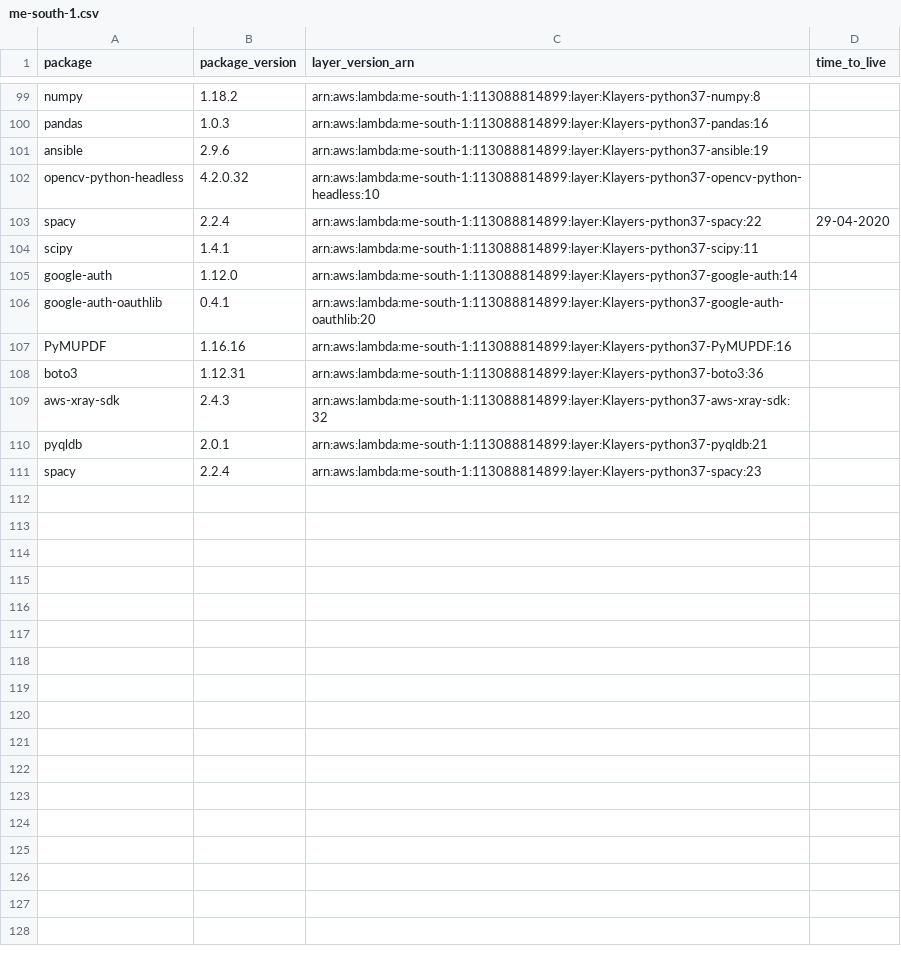
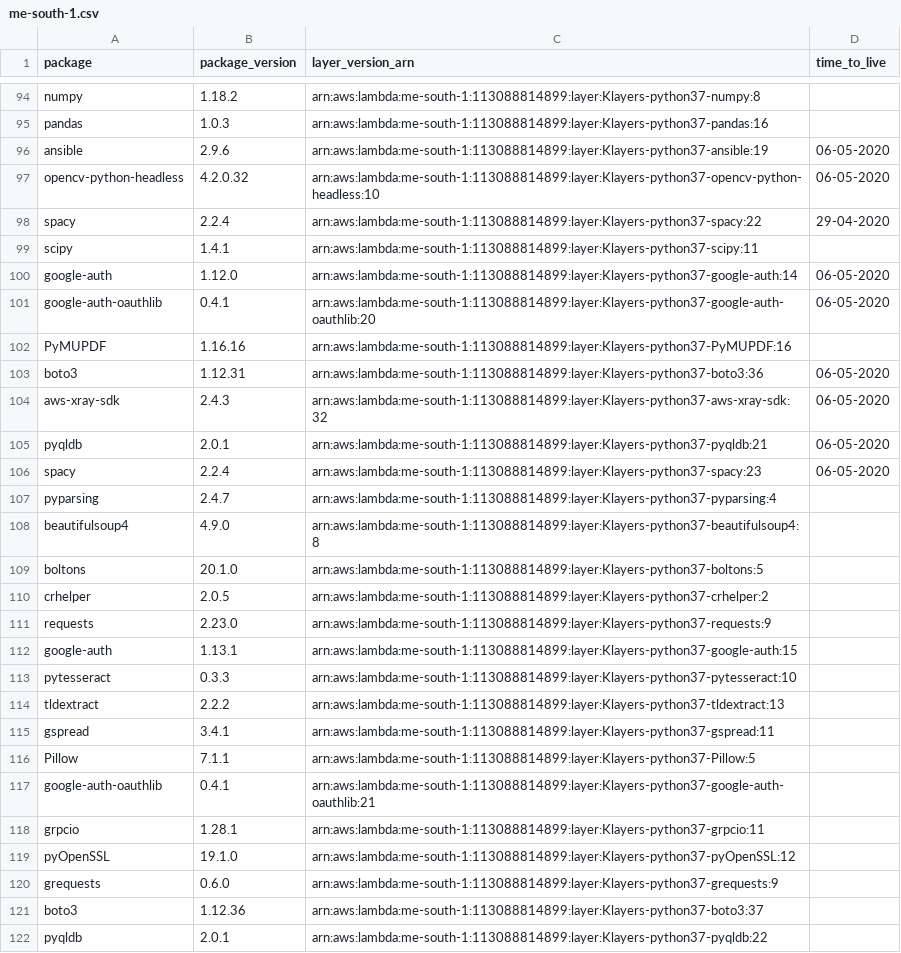
Before and after one commit to keithrozario/Klayers, a CSV file: deployments/python3.7/arns/me-south-1.csv, drawn as a sheet; only a part is shown, gaps mark what is left out; the diff covers the shown part only.

```diff
--- a/deployments/python3.7/arns/me-south-1.csv
+++ b/deployments/python3.7/arns/me-south-1.csv
@@ -100,12 +95,28 @@ numpy,1.18.2,arn:aws:lambda:me-south-1:113088814899:layer:Klayers-python37-numpy
 pandas,1.0.3,arn:aws:lambda:me-south-1:113088814899:layer:Klayers-python37-pandas:16,
-ansible,2.9.6,arn:aws:lambda:me-south-1:113088814899:layer:Klayers-python37-ansible:19,
-opencv-python-headless,4.2.0.32,arn:aws:lambda:me-south-1:113088814899:layer:Klayers-python37-opencv-python-headless:10,
+ansible,2.9.6,arn:aws:lambda:me-south-1:113088814899:layer:Klayers-python37-ansible:19,06-05-2020
+opencv-python-headless,4.2.0.32,arn:aws:lambda:me-south-1:113088814899:layer:Klayers-python37-opencv-python-headless:10,06-05-2020
 spacy,2.2.4,arn:aws:lambda:me-south-1:113088814899:layer:Klayers-python37-spacy:22,29-04-2020
 scipy,1.4.1,arn:aws:lambda:me-south-1:113088814899:layer:Klayers-python37-scipy:11,
-google-auth,1.12.0,arn:aws:lambda:me-south-1:113088814899:layer:Klayers-python37-google-auth:14,
-google-auth-oauthlib,0.4.1,arn:aws:lambda:me-south-1:113088814899:layer:Klayers-python37-google-auth-oauthlib:20,
+google-auth,1.12.0,arn:aws:lambda:me-south-1:113088814899:layer:Klayers-python37-google-auth:14,06-05-2020
+google-auth-oauthlib,0.4.1,arn:aws:lambda:me-south-1:113088814899:layer:Klayers-python37-google-auth-oauthlib:20,06-05-2020
 PyMUPDF,1.16.16,arn:aws:lambda:me-south-1:113088814899:layer:Klayers-python37-PyMUPDF:16,
-boto3,1.12.31,arn:aws:lambda:me-south-1:113088814899:layer:Klayers-python37-boto3:36,
-aws-xray-sdk,2.4.3,arn:aws:lambda:me-south-1:113088814899:layer:Klayers-python37-aws-xray-sdk:32,
-pyqldb,2.0.1,arn:aws:lambda:me-south-1:113088814899:layer:Klayers-python37-pyqldb:21,
-spacy,2.2.4,arn:aws:lambda:me-south-1:113088814899:layer:Klayers-python37-spacy:23,
+boto3,1.12.31,arn:aws:lambda:me-south-1:113088814899:layer:Klayers-python37-boto3:36,06-05-2020
+aws-xray-sdk,2.4.3,arn:aws:lambda:me-south-1:113088814899:layer:Klayers-python37-aws-xray-sdk:32,06-05-2020
+pyqldb,2.0.1,arn:aws:lambda:me-south-1:113088814899:layer:Klayers-python37-pyqldb:21,06-05-2020
+spacy,2.2.4,arn:aws:lambda:me-south-1:113088814899:layer:Klayers-python37-spacy:23,06-05-2020
+pyparsing,2.4.7,arn:aws:lambda:me-south-1:113088814899:layer:Klayers-python37-pyparsing:4,
+beautifulsoup4,4.9.0,arn:aws:lambda:me-south-1:113088814899:layer:Klayers-python37-beautifulsoup4:8,
+boltons,20.1.0,arn:aws:lambda:me-south-1:113088814899:layer:Klayers-python37-boltons:5,
+crhelper,2.0.5,arn:aws:lambda:me-south-1:113088814899:layer:Klayers-python37-crhelper:2,
+requests,2.23.0,arn:aws:lambda:me-south-1:113088814899:layer:Klayers-python37-requests:9,
+google-auth,1.13.1,arn:aws:lambda:me-south-1:113088814899:layer:Klayers-python37-google-auth:15,
+pytesseract,0.3.3,arn:aws:lambda:me-south-1:113088814899:layer:Klayers-python37-pytesseract:10,
+tldextract,2.2.2,arn:aws:lambda:me-south-1:113088814899:layer:Klayers-python37-tldextract:13,
+gspread,3.4.1,arn:aws:lambda:me-south-1:113088814899:layer:Klayers-python37-gspread:11,
+Pillow,7.1.1,arn:aws:lambda:me-south-1:113088814899:layer:Klayers-python37-Pillow:5,
+google-auth-oauthlib,0.4.1,arn:aws:lambda:me-south-1:113088814899:layer:Klayers-python37-google-auth-oauthlib:21,
+grpcio,1.28.1,arn:aws:lambda:me-south-1:113088814899:layer:Klayers-python37-grpcio:11,
+pyOpenSSL,19.1.0,arn:aws:lambda:me-south-1:113088814899:layer:Klayers-python37-pyOpenSSL:12,
+grequests,0.6.0,arn:aws:lambda:me-south-1:113088814899:layer:Klayers-python37-grequests:9,
+boto3,1.12.36,arn:aws:lambda:me-south-1:113088814899:layer:Klayers-python37-boto3:37,
+pyqldb,2.0.1,arn:aws:lambda:me-south-1:113088814899:layer:Klayers-python37-pyqldb:22,
```
Also changed, not shown: 6 added rows, 5 removed rows and 14 edited cells elsewhere in this file, deployments/python3.7/arns/ap-south-1.csv, deployments/python3.7/arns/eu-north-1.csv, 37 other files.
